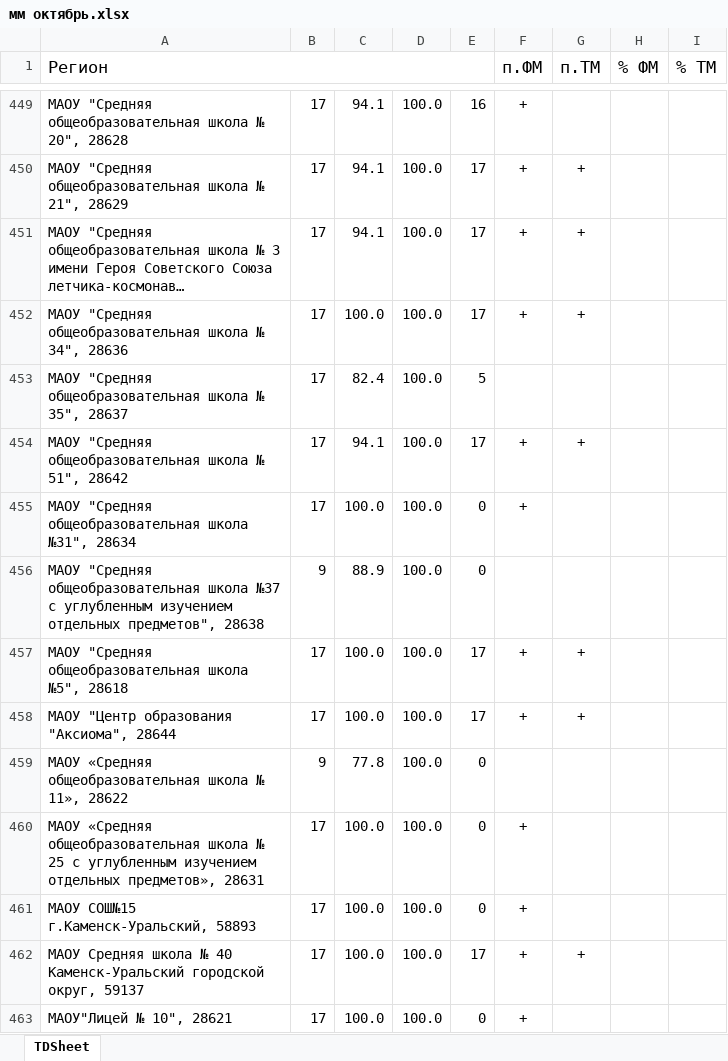
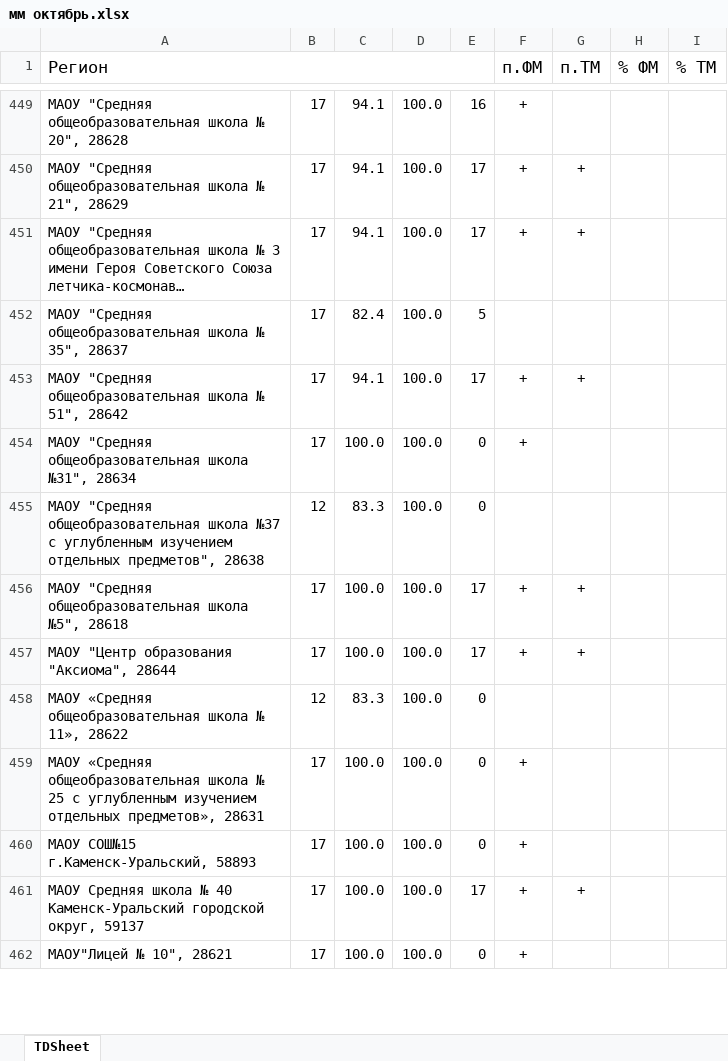
Before and after one commit to dimono39/dimono39.github.io, an Excel workbook: мм/мм октябрь.xlsx, sheet TDSheet, drawn as a sheet; only a part is shown, gaps mark what is left out; long unchanged cells end in …; values as stored, in another font and other column widths than the file's, no borders; charts and pictures not drawn; removed rows and columns are numbered as before the commit, all else as after; the diff covers the shown part only; the diff names each change by its address in the sheet, - before the commit and + after, or states it on an @@ line.

```diff
--- a/мм/мм октябрь.xlsx (sheet TDSheet)
+++ b/мм/мм октябрь.xlsx (sheet TDSheet)
-row 452: МАОУ "Средняя общеобразовательная школа № 34", 28636 | 17 | 100.0 | 100.0 | 17 | + | +
-B455: 9
+B455: 12
-C455: 88.9
+C455: 83.3
-B458: 9
+B458: 12
-C458: 77.8
+C458: 83.3
```
Also changed, not shown: 4 added rows, 3 removed rows and 185 edited cells elsewhere in this sheet, 1 other file.
